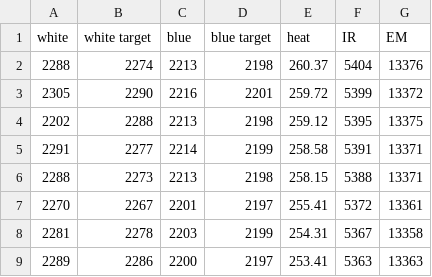
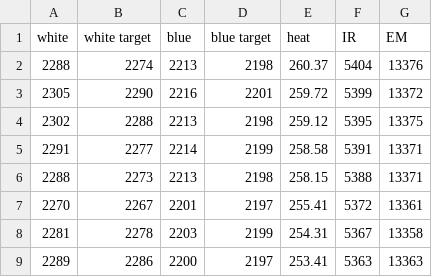
Before and after one commit to NeddieSeagoon/vvar-rd, a CSV file: data/radar-size-mult-Z5D/Z5D-pisces.csv, drawn as a sheet.

Commit message:
fix pisces data entry error

```diff
--- a/data/radar-size-mult-Z5D/Z5D-pisces.csv
+++ b/data/radar-size-mult-Z5D/Z5D-pisces.csv
@@ -3,3 +3,3 @@ white,white target, blue, blue target, heat, IR, EM
 2305, 2290, 2216, 2201, 259.72, 5399, 13372
-2202, 2288, 2213, 2198, 259.12, 5395, 13375
+2302, 2288, 2213, 2198, 259.12, 5395, 13375
 2291, 2277, 2214, 2199, 258.58, 5391, 13371
```
